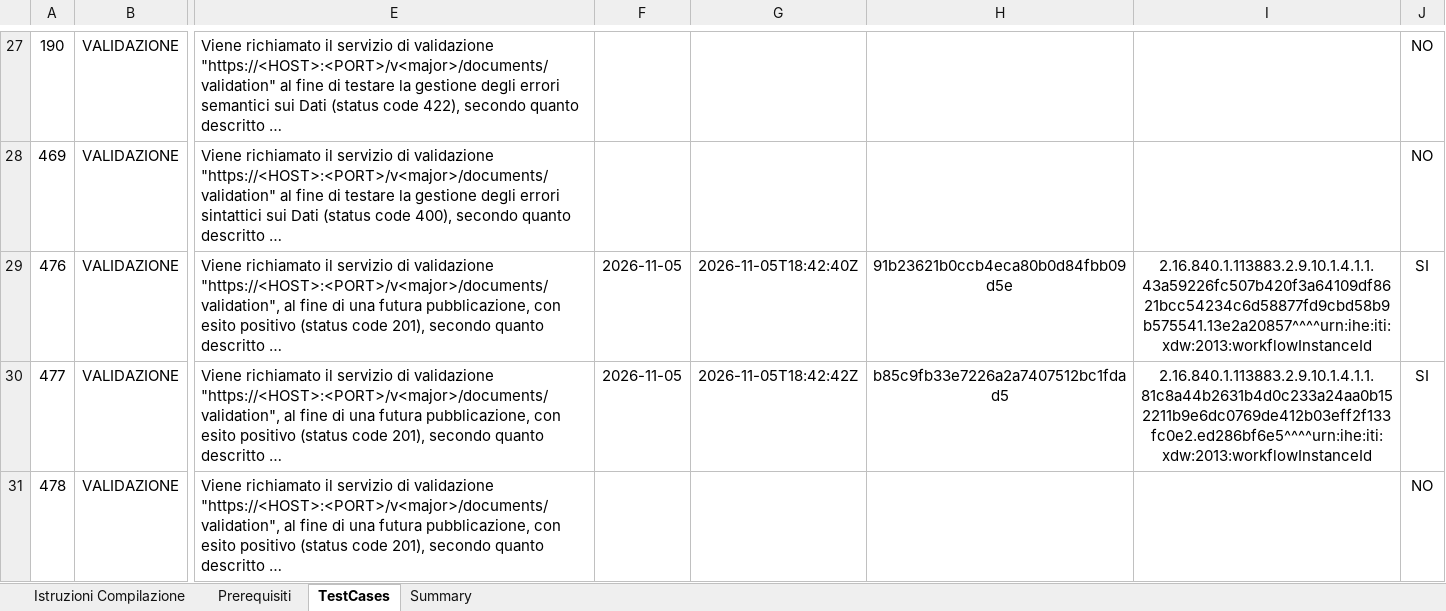
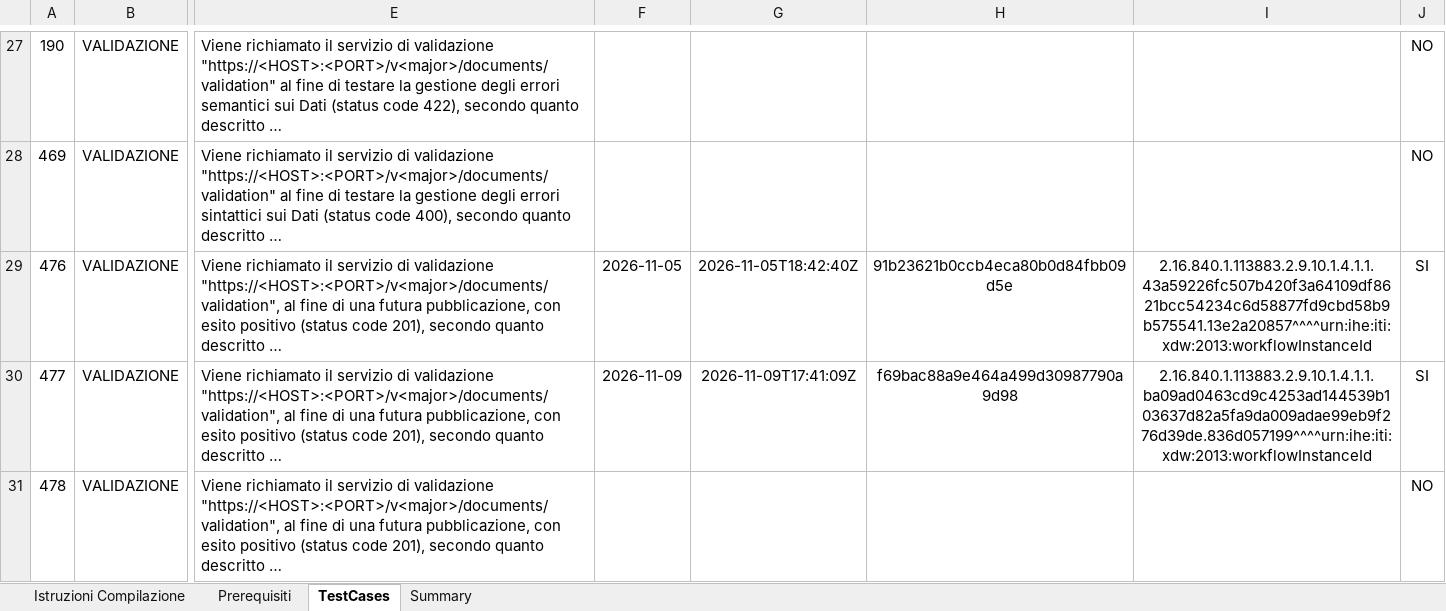
Before and after one commit to ClaudioCanini/it-fse-accreditamento-v2, an Excel workbook: GATEWAY/A1#111#CLOUDFIRSTSRLXX/CLOUD_FIRST_SRL/CloudFirst_MMG/1.0.1/report-checklist.xlsx, sheet TestCases, drawn as a sheet; only a part is shown, gaps mark what is left out; long unchanged cells end in …; values as stored, in another font and other column widths than the file's, no borders; the diff names each change by its address in the sheet, - before the commit and + after, or states it on an @@ line.

Commit message:
Accreditamento CloudFirst_MMG 1.0.1 - PSS, quarto invio

```diff
--- a/GATEWAY/A1#111#CLOUDFIRSTSRLXX/CLOUD_FIRST_SRL/CloudFirst_MMG/1.0.1/report-checklist.xlsx (sheet TestCases)
+++ b/GATEWAY/A1#111#CLOUDFIRSTSRLXX/CLOUD_FIRST_SRL/CloudFirst_MMG/1.0.1/report-checklist.xlsx (sheet TestCases)
-F30: 2026-11-05
+F30: 2026-11-09
-G30: 2026-11-05T18:42:42Z
+G30: 2026-11-09T17:41:09Z
-H30: b85c9fb33e7226a2a7407512bc1fdad5
+H30: f69bac88a9e464a499d30987790a9d98
-I30: 2.16.840.1.113883.2.9.10.1.4.1.1.81c8a44b2631b4d0c233a24aa0b152211b9e6dc0769de412b03eff2f133fc0e2.ed286bf6e5^^^^urn:ihe:iti:xdw:2013:workflowInstanceId
+I30: 2.16.840.1.113883.2.9.10.1.4.1.1.ba09ad0463cd9c4253ad144539b103637d82a5fa9da009adae99eb9f276d39de.836d057199^^^^urn:ihe:iti:xdw:2013:workflowInstanceId
```
Also changed, not shown: 1 other file.
